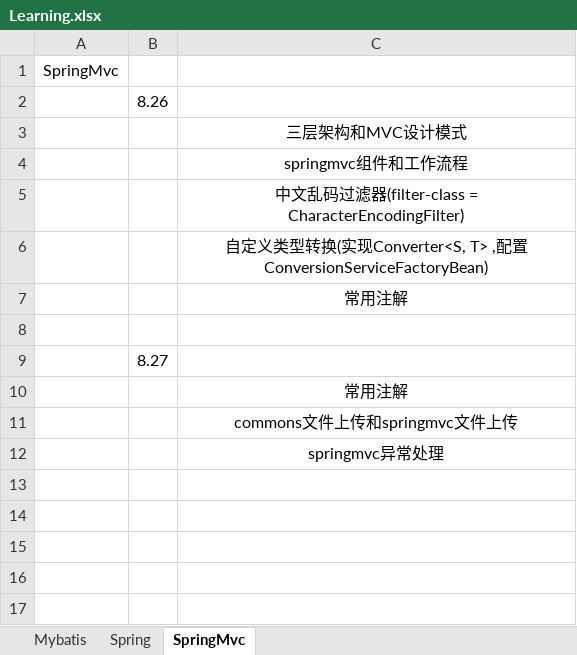
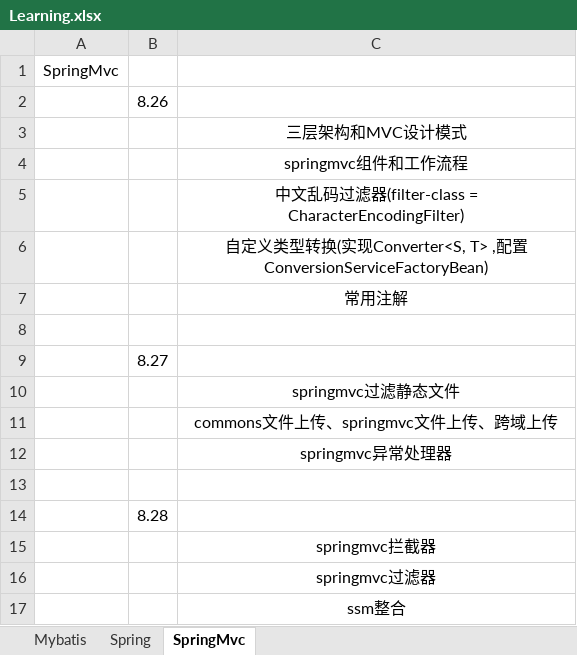
Before and after one commit to sunwenyang799/ssm2018, an Excel workbook: Learning.xlsx, sheet SpringMvc, drawn as a sheet; values as stored, in another font and other column widths than the file's, no borders; the diff names each change by its address in the sheet, - before the commit and + after, or states it on an @@ line.

Commit message:
springmvc拦截器，ssm整合

```diff
--- a/Learning.xlsx (sheet SpringMvc)
+++ b/Learning.xlsx (sheet SpringMvc)
-C10: 常用注解
+C10: springmvc过滤静态文件
-C11: commons文件上传和springmvc文件上传
+C11: commons文件上传、springmvc文件上传、跨域上传
-C12: springmvc异常处理
+C12: springmvc异常处理器
+row 13: (empty)
+row 14:  | 8.28
+row 15:  |  | springmvc拦截器
+row 16:  |  | springmvc过滤器
+row 17:  |  | ssm整合
```
Also changed, not shown: 25 other files.
